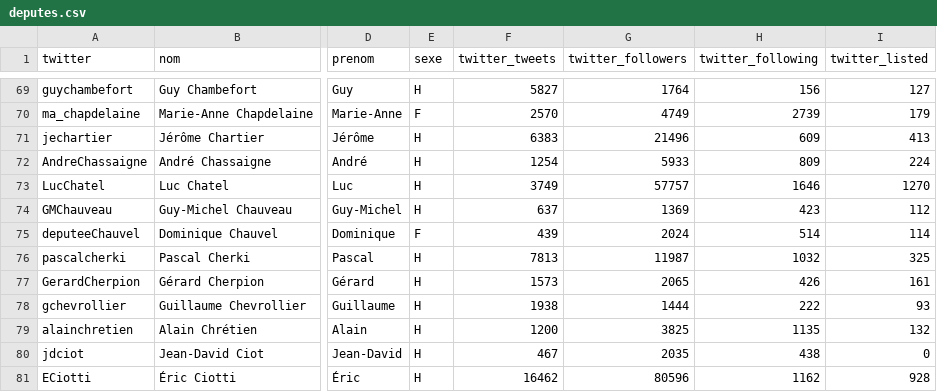
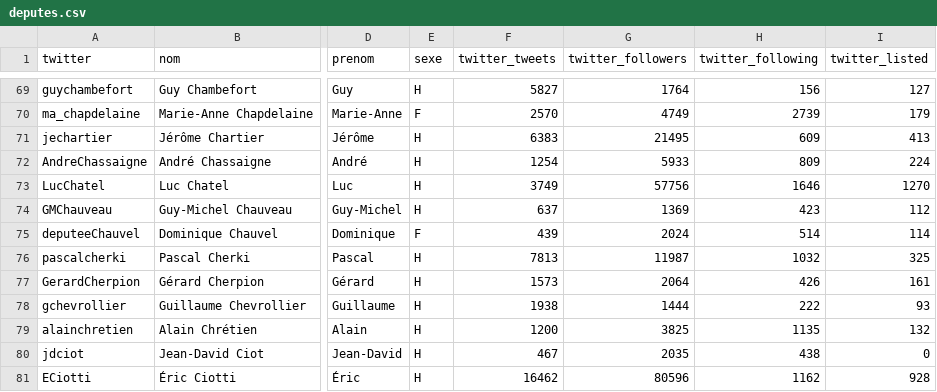
Before and after one commit to regardscitoyens/twitter-parlementaires, a CSV file: data/deputes.csv, drawn as a sheet; only a part is shown, gaps mark what is left out; the diff covers the shown part only; the diff names each change by its address in the sheet, - before the commit and + after, or states it on an @@ line.

```diff
--- a/data/deputes.csv
+++ b/data/deputes.csv
-G71 (twitter_followers): 21496
+G71 (twitter_followers): 21495
-G73 (twitter_followers): 57757
+G73 (twitter_followers): 57756
-G77 (twitter_followers): 2065
+G77 (twitter_followers): 2064
```
Also changed, not shown: 72 edited cells elsewhere in this file, data/senateurs.csv, 2 other files.
